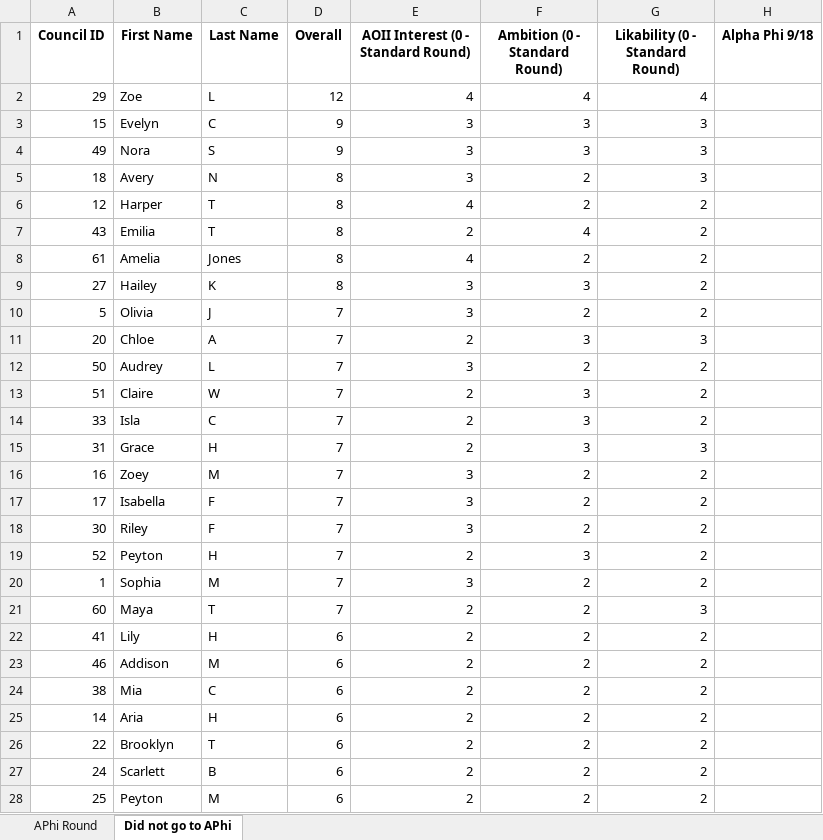
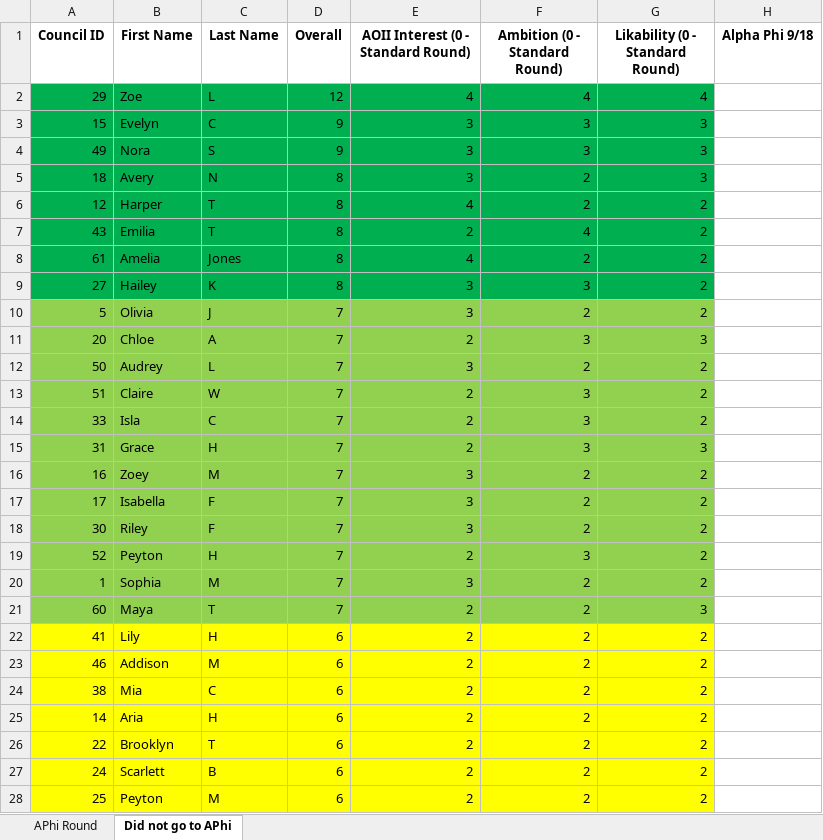
Before and after one commit to mannbella/recruitment_project, an Excel workbook: tabulationOutput1_918.xlsx, sheet Did not go to APhi, drawn as a sheet; only a part is shown; values as stored, in another font and other column widths than the file's, no borders; the diff covers the shown part only; the diff names each change by its address in the sheet, - before the commit and + after, or states it on an @@ line.

```diff
--- a/tabulationOutput1_918.xlsx (sheet Did not go to APhi)
+++ b/tabulationOutput1_918.xlsx (sheet Did not go to APhi)
-A2:G9 fill: none
+A2:G9 fill: #00B050
-A10:G21 fill: none
+A10:G21 fill: #92D050
-A22:G28 fill: none
+A22:G28 fill: #FFFF00
```
Also changed, not shown: 2 edited cells and cell formats elsewhere in this sheet, sheet APhi Round, 25 other files.
